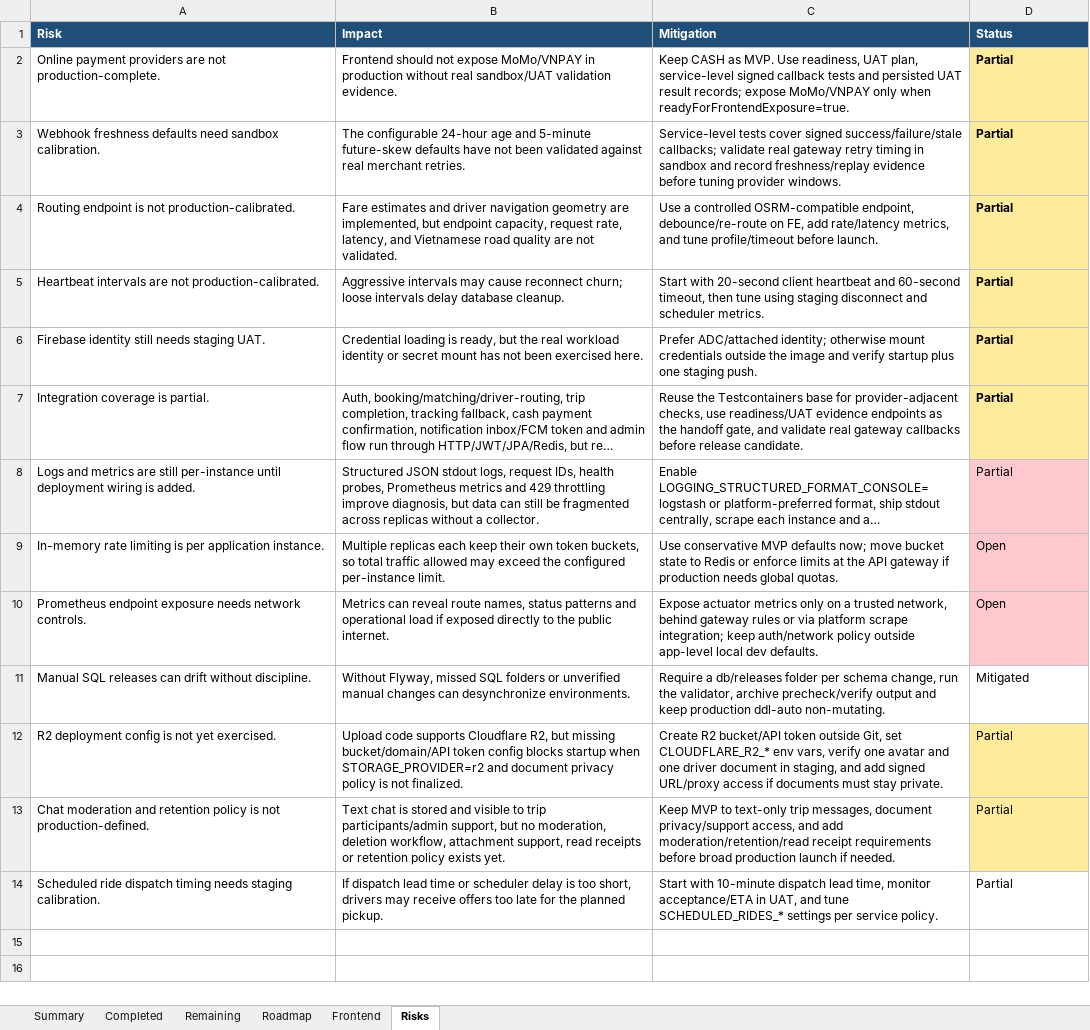
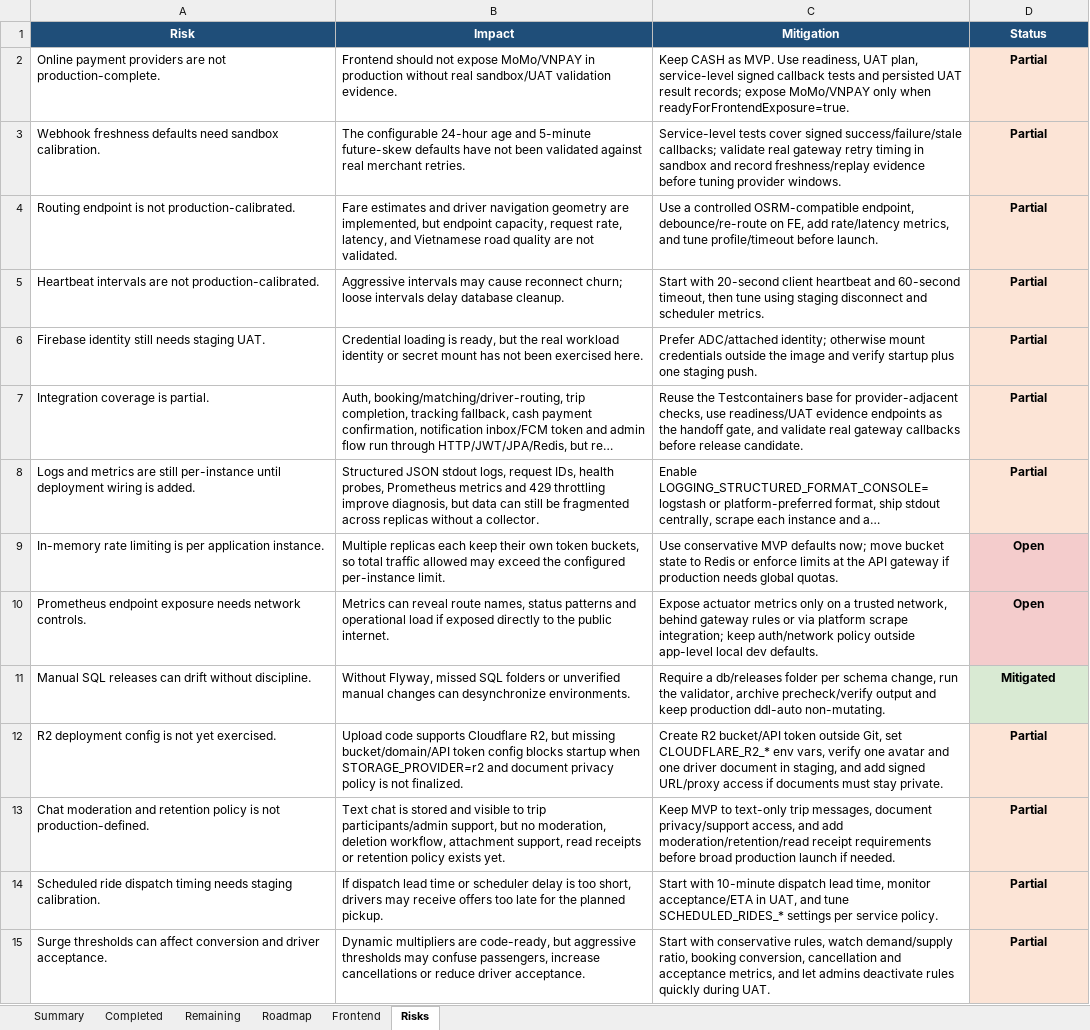
Before and after one commit to Luctran12/goride, an Excel workbook: docs/pland.xlsx, sheet Risks, drawn as a sheet; long unchanged cells end in …; values as stored, in another font and other column widths than the file's, no borders; table styles not drawn; the diff names each change by its address in the sheet, - before the commit and + after, or states it on an @@ line.

Commit message:
feat: add surge pricing rules

```diff
--- a/docs/pland.xlsx (sheet Risks)
+++ b/docs/pland.xlsx (sheet Risks)
-A1:D1 alignment: left
+A1:D1 alignment: center
-D2:D14 alignment: left
+D2:D14 alignment: center
-D2:D7 fill: #FFEB9C
+D2:D7 fill: #FCE4D6
-D8:D14 bold: off
+D8:D14 bold: on
-D8 fill: #FFC7CE
+D8 fill: #FCE4D6
-D11 fill: none
+D11 fill: #D9EAD3
-D12:D13 fill: #FFEB9C
+D12:D13 fill: #FCE4D6
-D14 fill: none
+D14 fill: #FCE4D6
+row 15: Surge thresholds can affect conversion and driver acceptance. | Dynamic multipliers are code-ready, but aggressive thresholds may confuse passengers, increase cancellations or reduce driver acceptance. | Start with conservative rules, watch demand/supply ratio, booking conversion, cancellation and acceptance metrics, and let admins deactivate rules quickly during UAT. | Partial
```
Also changed, not shown: sheet Frontend, sheet Remaining, sheet Summary, sheet Completed, sheet Roadmap, 28 other files.
